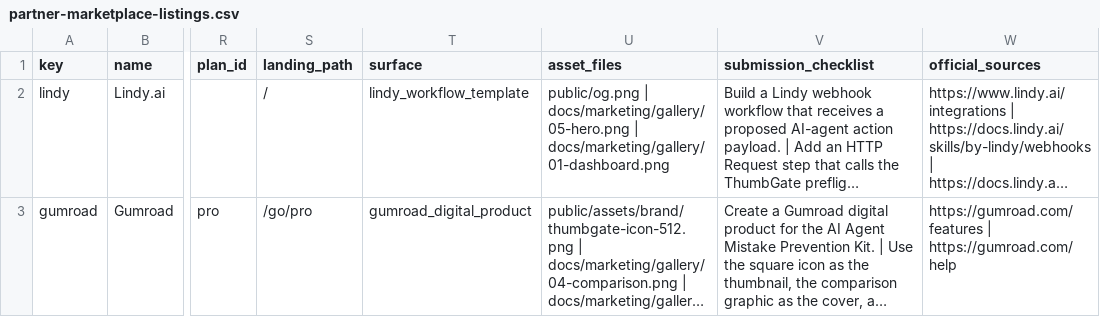
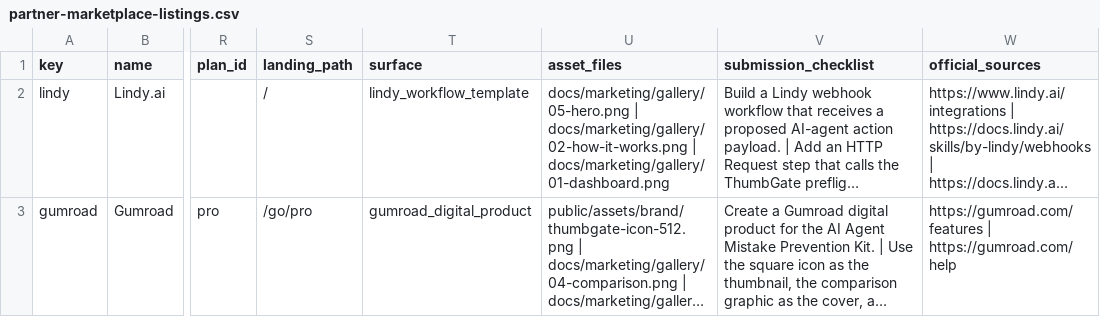
Before and after one commit to IgorGanapolsky/ThumbGate, a CSV file: docs/marketing/partner-marketplace-listings.csv, drawn as a sheet; only a part is shown, gaps mark what is left out; long unchanged cells end in …; the diff covers the shown part only; the diff names each change by its address in the sheet, - before the commit and + after, or states it on an @@ line.

```diff
--- a/docs/marketing/partner-marketplace-listings.csv
+++ b/docs/marketing/partner-marketplace-listings.csv
-U2 (asset_files): public/og.png | docs/marketing/gallery/05-hero.png | docs/marketing/gallery/01-dashboard.png
+U2 (asset_files): docs/marketing/gallery/05-hero.png | docs/marketing/gallery/02-how-it-works.png | docs/marketing/gallery/01-dashboard.png
```
Also changed, not shown: 2 edited cells elsewhere in this file, 4 other files.
